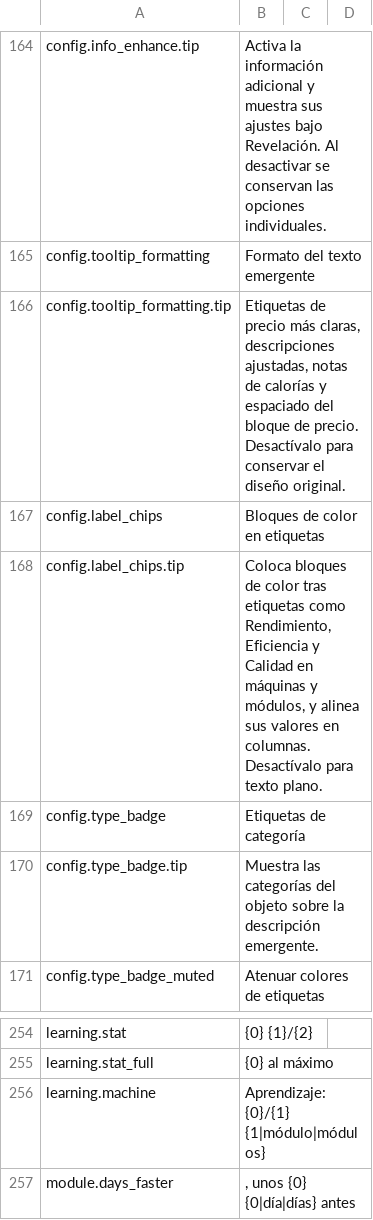
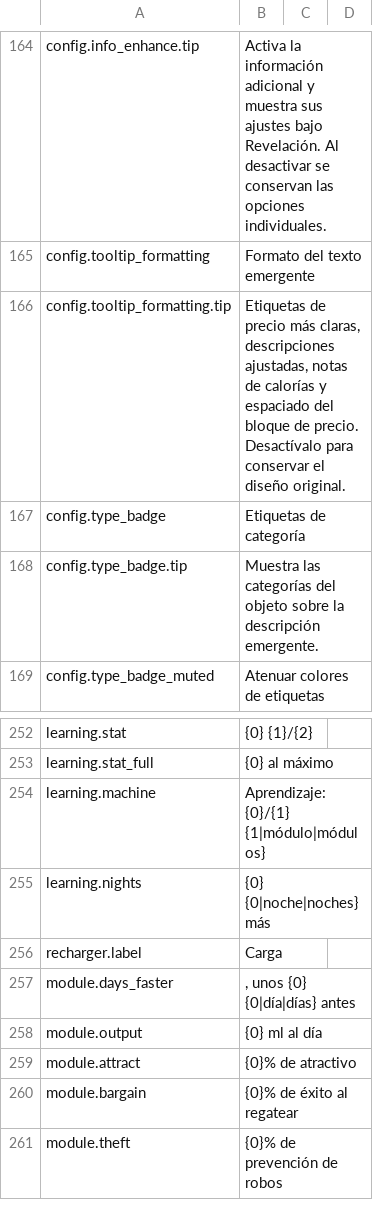
Before and after one commit to Nwflower/item-details, a CSV file: Localization/es.csv, drawn as a sheet; only a part is shown, gaps mark what is left out; the shorter side is filled out with more unchanged rows; removed rows and columns are numbered as before the commit, all else as after; the diff names each change by its address in the sheet, - before the commit and + after, or states it on an @@ line.

```diff
--- a/Localization/es.csv
+++ b/Localization/es.csv
-row 167: config.label_chips | Bloques de color en etiquetas
-row 168: config.label_chips.tip | Coloca bloques de color tras etiquetas como Rendimiento, Eficiencia y Calidad en máquinas y módulos, y alinea sus valores en columnas. Desactívalo para texto plano.
+row 255: learning.nights | {0} {0|noche|noches} más
+row 256: recharger.label | Carga
```
Also changed, not shown: Localization/fr.csv, Localization/ja.csv, 24 other files.
